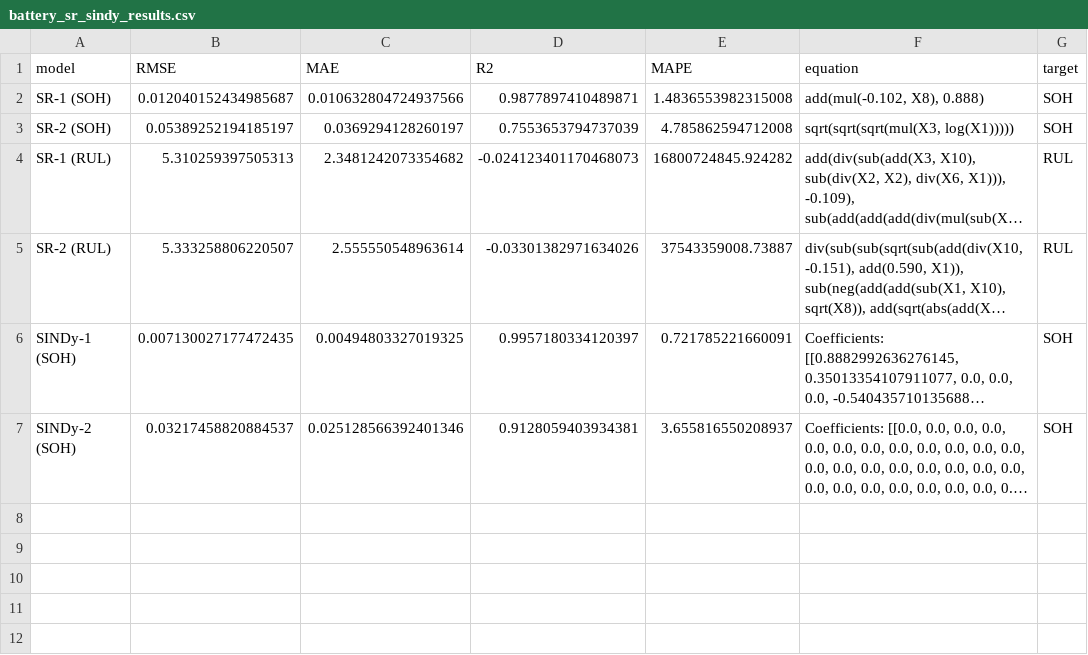
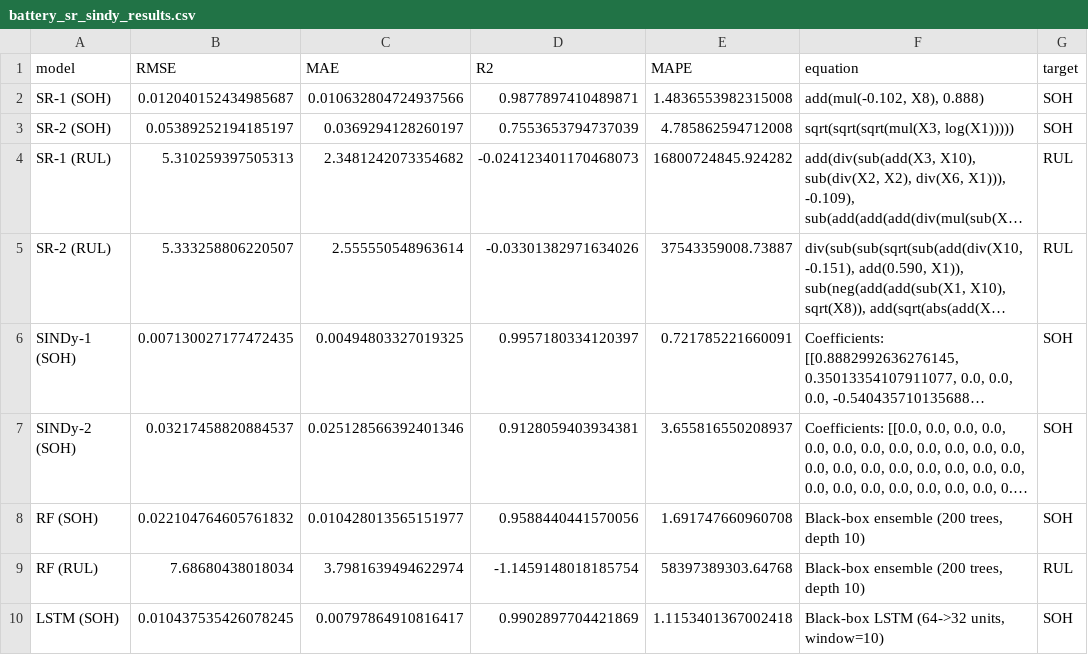
Before and after one commit to sushxxnth/battery-degradation, a CSV file: reports/battery_sr_sindy_results.csv, drawn as a sheet; long unchanged cells end in …; the diff names each change by its address in the sheet, - before the commit and + after, or states it on an @@ line.

Commit message:
Add Random Forest and LSTM baselines for 6-model comparison

```diff
--- a/reports/battery_sr_sindy_results.csv
+++ b/reports/battery_sr_sindy_results.csv
+row 8: RF (SOH) | 0.022104764605761832 | 0.010428013565151977 | 0.9588440441570056 | 1.691747660960708 | Black-box ensemble (200 trees, depth 10) | SOH
+row 9: RF (RUL) | 7.68680438018034 | 3.7981639494622974 | -1.1459148018185754 | 58397389303.64768 | Black-box ensemble (200 trees, depth 10) | RUL
+row 10: LSTM (SOH) | 0.010437535426078245 | 0.00797864910816417 | 0.9902897704421869 | 1.1153401367002418 | Black-box LSTM (64->32 units, window=10) | SOH
```
Also changed, not shown: 8 other files.
